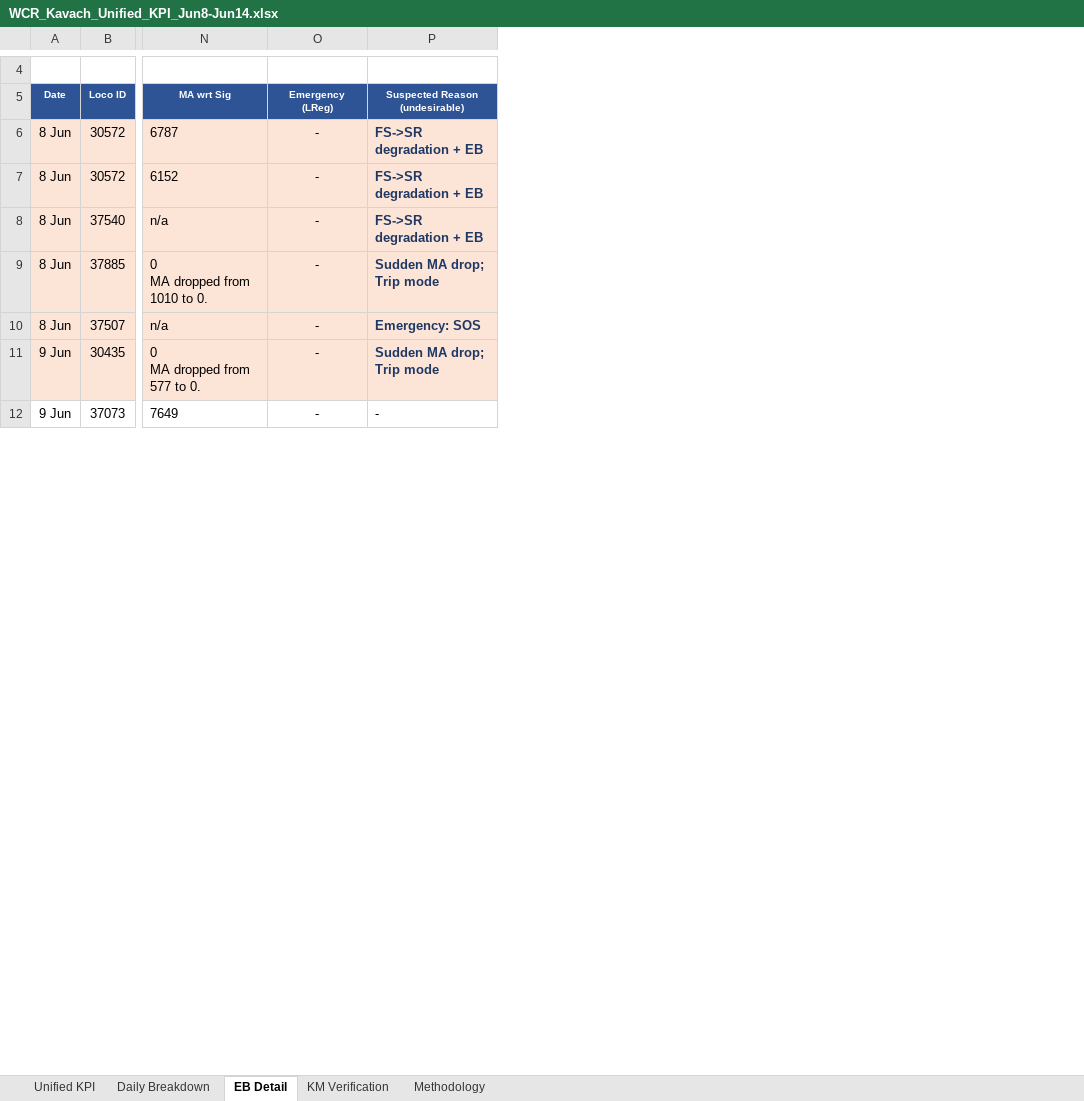
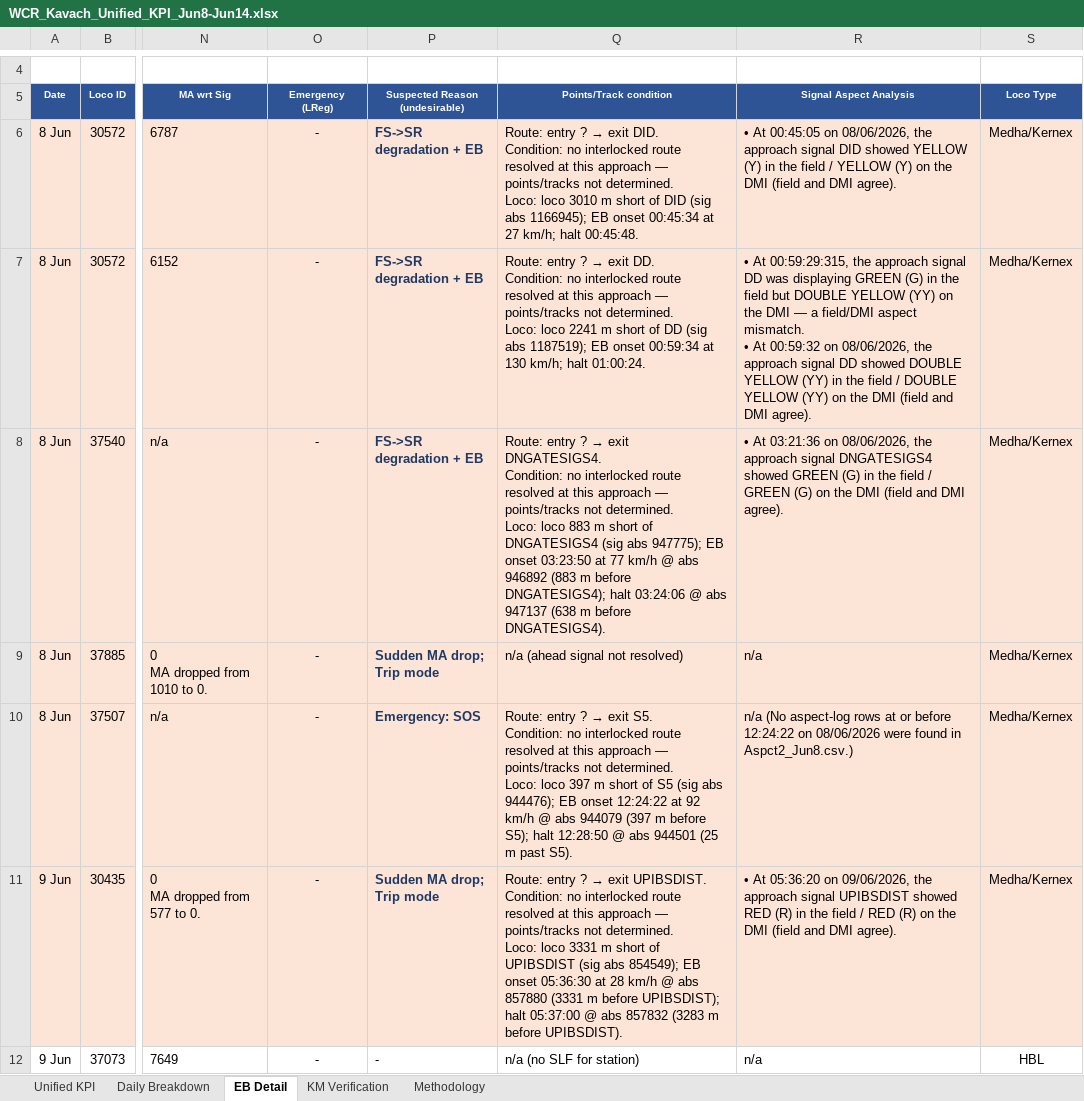
Before and after one commit to PerformanceAnalysisHBL/Availability-KPI-Reports, an Excel workbook: docs/reports/WCR_Kavach_Unified_KPI_Jun8-Jun14.xlsx, sheet EB Detail, drawn as a sheet; only a part is shown, gaps mark what is left out; values as stored, in another font and other column widths than the file's, no borders; ↵ is a line break in a cell; the diff covers the shown part only; the diff names each change by its address in the sheet, - before the commit and + after, or states it on an @@ line.

```diff
--- a/docs/reports/WCR_Kavach_Unified_KPI_Jun8-Jun14.xlsx (sheet EB Detail)
+++ b/docs/reports/WCR_Kavach_Unified_KPI_Jun8-Jun14.xlsx (sheet EB Detail)
+column Q (Points/Track condition), rows 6-12: Route: entry ? → exit DID. ↵ Condition: no interlocked route resolved at this approach — points/tracks not determined. ↵ Loco: loco 3010 m short of DID (sig abs 1166945); EB onset 00:45:34 at 27 km/h; halt 00:45:48. | Route: entry ? → exit DD. ↵ Condition: no interlocked route resolved at this approach — points/tracks not determined. ↵ Loco: loco 2241 m short of DD (sig abs 1187519); EB onset 00:59:34 at 130 km/h; halt 01:00:24. | Route: entry ? → exit DNGATESIGS4. ↵ Condition: no interlocked route resolved at this approach — points/tracks not determined. ↵ Loco: loco 883 m short of DNGATESIGS4 (sig abs 947775); EB onset 03:23:50 at 77 km/h @ abs 946892 (883 m before DNGATESIGS4); halt 03:24:06 @ abs 947137 (638 m before DNGATESIGS4). | n/a (ahead signal not resolved) | Route: entry ? → exit S5. ↵ Condition: no interlocked route resolved at this approach — points/tracks not determined. ↵ Loco: loco 397 m short of S5 (sig abs 944476); EB onset 12:24:22 at 92 km/h @ abs 944079 (397 m before S5); halt 12:28:50 @ abs 944501 (25 m past S5). | Route: entry ? → exit UPIBSDIST. ↵ Condition: no interlocked route resolved at this approach — points/tracks not determined. ↵ Loco: loco 3331 m short of UPIBSDIST (sig abs 854549); EB onset 05:36:30 at 28 km/h @ abs 857880 (3331 m before UPIBSDIST); halt 05:37:00 @ abs 857832 (3283 m before UPIBSDIST). | n/a (no SLF for station)
+column R (Signal Aspect Analysis), rows 6-12: • At 00:45:05 on 08/06/2026, the approach signal DID showed YELLOW (Y) in the field / YELLOW (Y) on the DMI (field and DMI agree). | • At 00:59:29:315, the approach signal DD was displaying GREEN (G) in the field but DOUBLE YELLOW (YY) on the DMI — a field/DMI aspect mismatch. ↵ • At 00:59:32 on 08/06/2026, the approach signal DD showed DOUBLE YELLOW (YY) in the field / DOUBLE YELLOW (YY) on the DMI (field and DMI agree). | • At 03:21:36 on 08/06/2026, the approach signal DNGATESIGS4 showed GREEN (G) in the field / GREEN (G) on the DMI (field and DMI agree). | n/a | n/a (No aspect-log rows at or before 12:24:22 on 08/06/2026 were found in Aspct2_Jun8.csv.) | • At 05:36:20 on 09/06/2026, the approach signal UPIBSDIST showed RED (R) in the field / RED (R) on the DMI (field and DMI agree). | n/a
+column S (Loco Type), rows 6-12: Medha/Kernex | Medha/Kernex | Medha/Kernex | Medha/Kernex | Medha/Kernex | Medha/Kernex | HBL
```
Also changed, not shown: 6 edited cells elsewhere in this sheet, sheet Daily Breakdown, sheet KM Verification, sheet Unified KPI, docs/reports/WCR_Kavach_Unified_KPI_Jun1-Jun7.xlsx, docs/reports/WCR_Kavach_Unified_KPI_Jun15-Jun21.xlsx, 1 other file.
